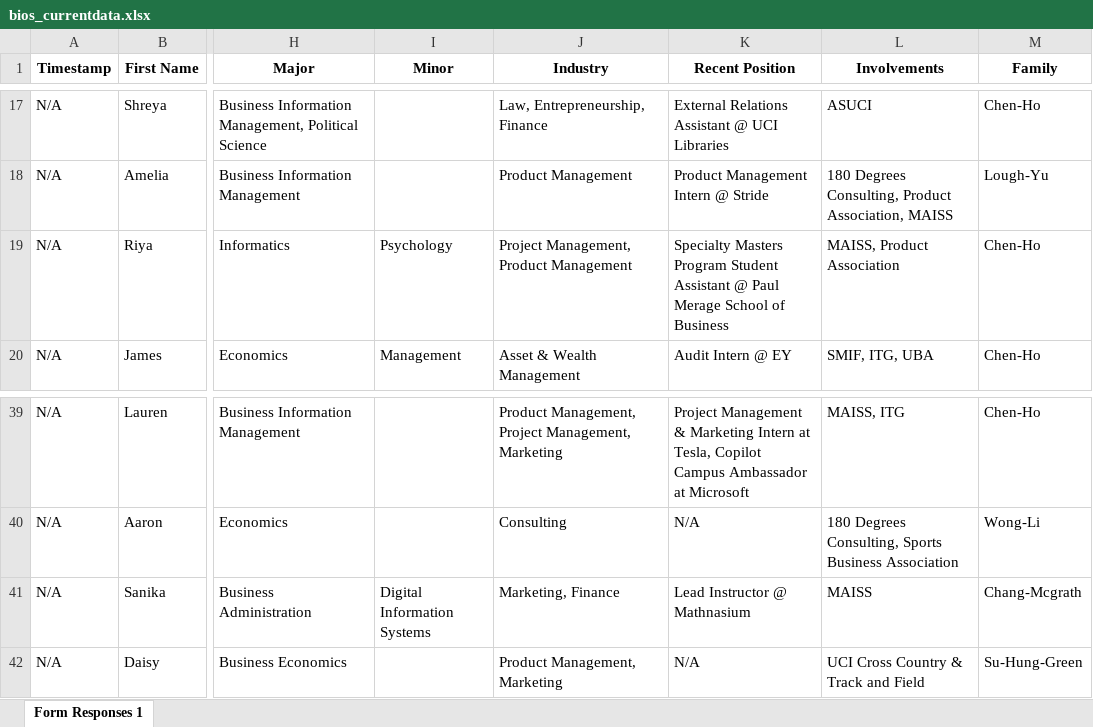
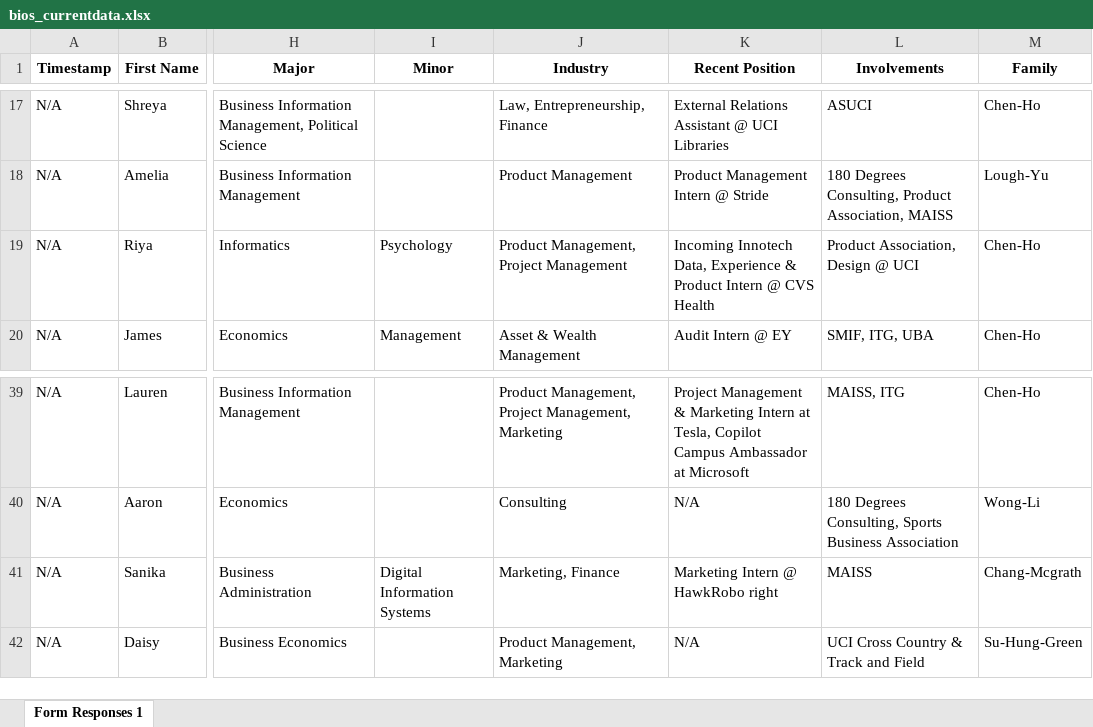
Before and after one commit to dspuci/dspuci-website-gatsby, an Excel workbook: src/data/current_data/bios_currentdata.xlsx, sheet Form Responses 1, drawn as a sheet; only a part is shown, gaps mark what is left out; values as stored, in another font and other column widths than the file's, no borders; the diff names each change by its address in the sheet, - before the commit and + after, or states it on an @@ line.

```diff
--- a/src/data/current_data/bios_currentdata.xlsx (sheet Form Responses 1)
+++ b/src/data/current_data/bios_currentdata.xlsx (sheet Form Responses 1)
-J19 (Industry): Project Management, Product Management
+J19 (Industry): Product Management, Project Management
-K19 (Recent Position): Specialty Masters Program Student Assistant @ Paul Merage School of Business
+K19 (Recent Position): Incoming Innotech Data, Experience & Product Intern @ CVS Health
-L19 (Involvements): MAISS, Product Association
+L19 (Involvements): Product Association, Design @ UCI
-K41 (Recent Position): Lead Instructor @ Mathnasium
+K41 (Recent Position): Marketing Intern @ HawkRobo right
```
Also changed, not shown: 27 other files.
